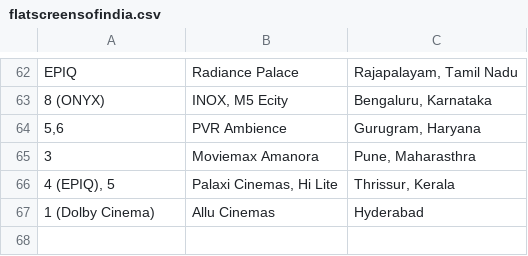
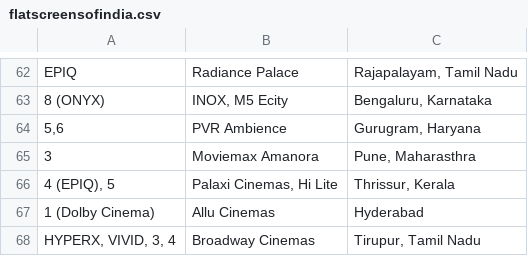
Before and after one commit to shreytyagi/shreytyagi, a CSV file: data/flatscreensofindia.csv, drawn as a sheet; only a part is shown, gaps mark what is left out.

Commit message:
Update flatscreensofindia.csv

```diff
--- a/data/flatscreensofindia.csv
+++ b/data/flatscreensofindia.csv
@@ -67 +67,2 @@ EPIQ,Radiance Palace,"Rajapalayam, Tamil Nadu"
 1 (Dolby Cinema),Allu Cinemas,Hyderabad
+"HYPERX, VIVID, 3, 4",Broadway Cinemas,"Tirupur, Tamil Nadu"
```
